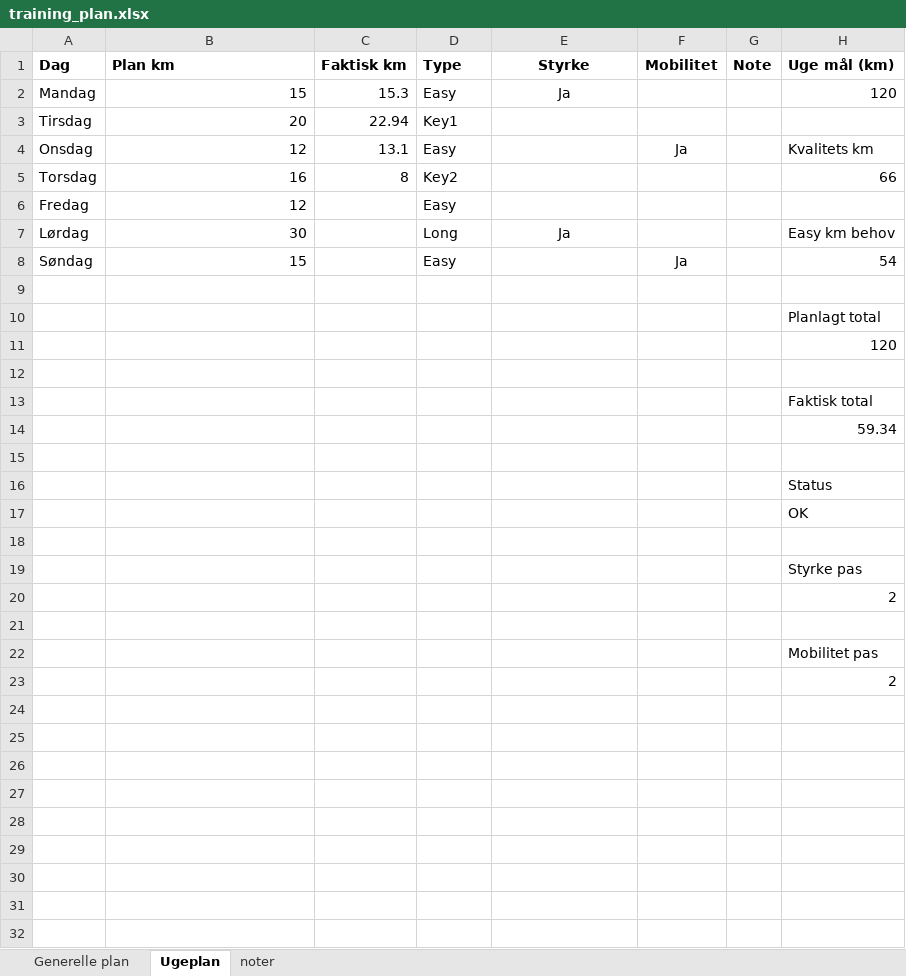
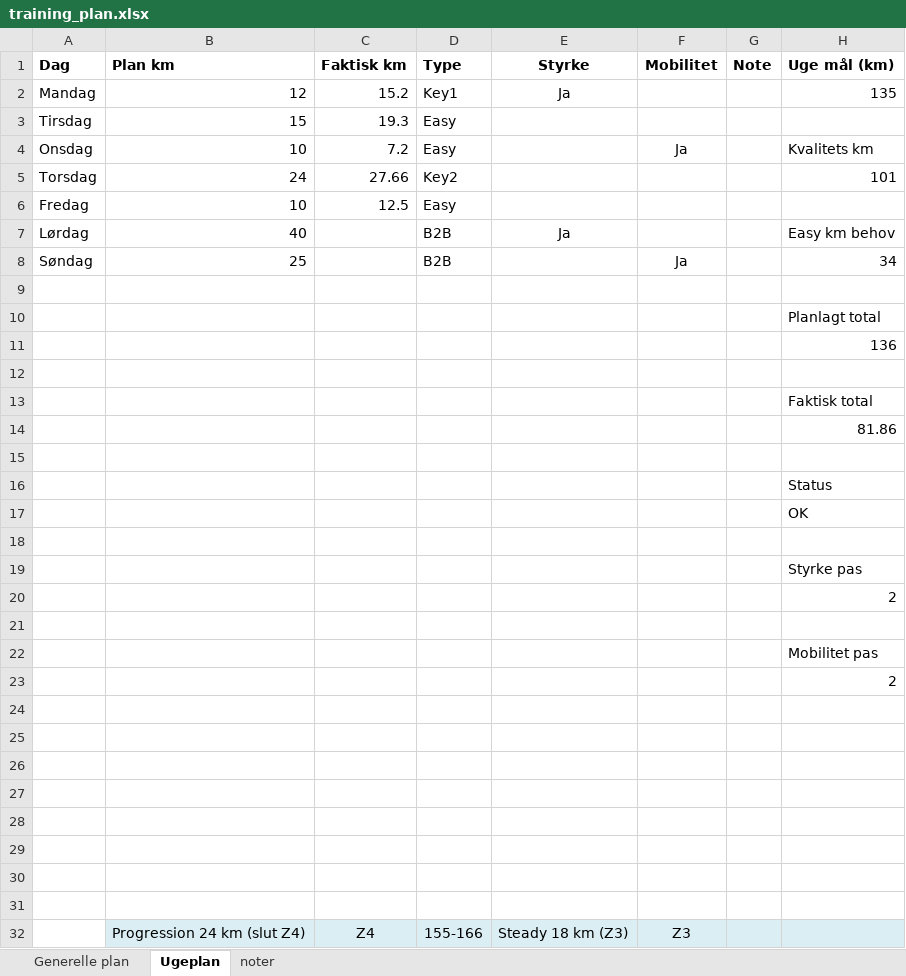
Before and after one commit to PDRohde/rohderunning, an Excel workbook: data/training_plan.xlsx, sheet Ugeplan, drawn as a sheet; values as stored, in another font and other column widths than the file's, no borders; removed rows and columns are numbered as before the commit, all else as after; the diff names each change by its address in the sheet, - before the commit and + after, or states it on an @@ line.

```diff
--- a/data/training_plan.xlsx (sheet Ugeplan)
+++ b/data/training_plan.xlsx (sheet Ugeplan)
-B2 (Plan km): 15
+B2 (Plan km): 12
-C2 (Faktisk km): 15.3
+C2 (Faktisk km): 15.2
-D2 (Type): Easy
+D2 (Type): Key1
-H2 (Uge mål (km)): 120
+H2 (Uge mål (km)): 135
-row 3: Tirsdag | 20 | 22.94 | Key1
+row 3: Tirsdag | 15 | 19.3 | Easy
-B4 (Plan km): 12
+B4 (Plan km): 10
-C4 (Faktisk km): 13.1
+C4 (Faktisk km): 7.2
-B5 (Plan km): 16
+B5 (Plan km): 24
-C5 (Faktisk km): 8
+C5 (Faktisk km): 27.66
-H5 (Uge mål (km)): 66
+H5 (Uge mål (km)): 101
-B6 (Plan km): 12
+B6 (Plan km): 10
-C6 (Faktisk km): (empty)
+C6 (Faktisk km): 12.5
-B7 (Plan km): 30
+B7 (Plan km): 40
-D7 (Type): Long
+D7 (Type): B2B
-B8 (Plan km): 15
+B8 (Plan km): 25
-D8 (Type): Easy
+D8 (Type): B2B
-H8 (Uge mål (km)): 54
+H8 (Uge mål (km)): 34
-H11 (Uge mål (km)): 120
+H11 (Uge mål (km)): 136
-H14 (Uge mål (km)): 59.34
+H14 (Uge mål (km)): 81.86
+row 24: (empty)
+row 25: (empty)
+row 26: (empty)
+row 27: (empty)
+row 28: (empty)
+row 29: (empty)
+row 30: (empty)
+row 31: (empty)
+row 32:  | Progression 24 km (slut Z4) | Z4 | 155-166 | Steady 18 km (Z3) | Z3
```
Also changed, not shown: 4 other files.
